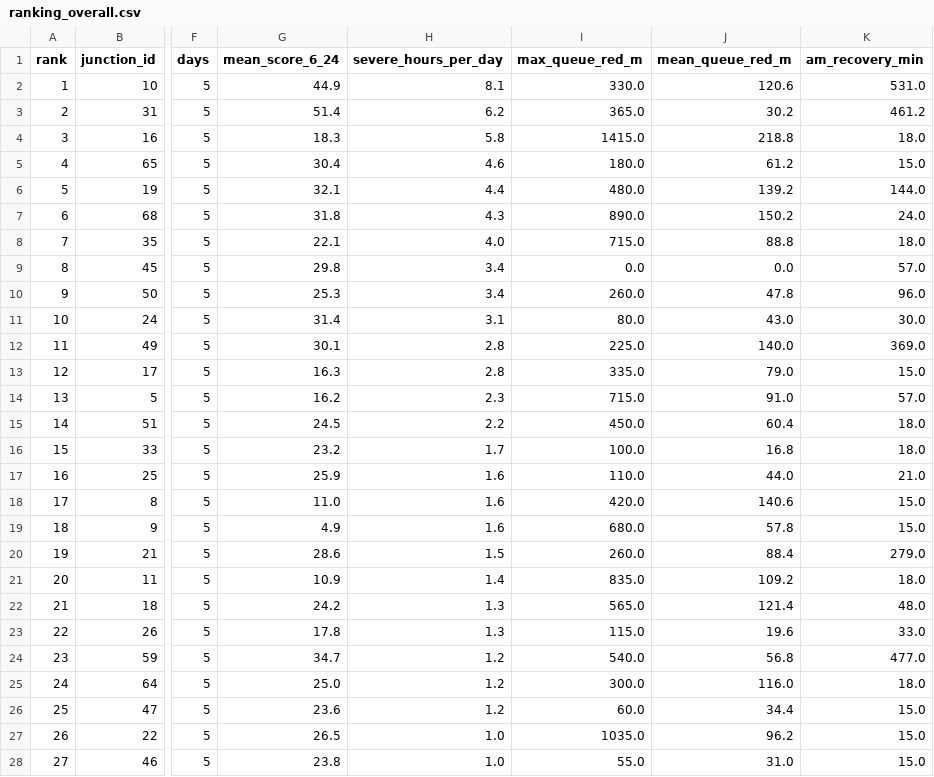
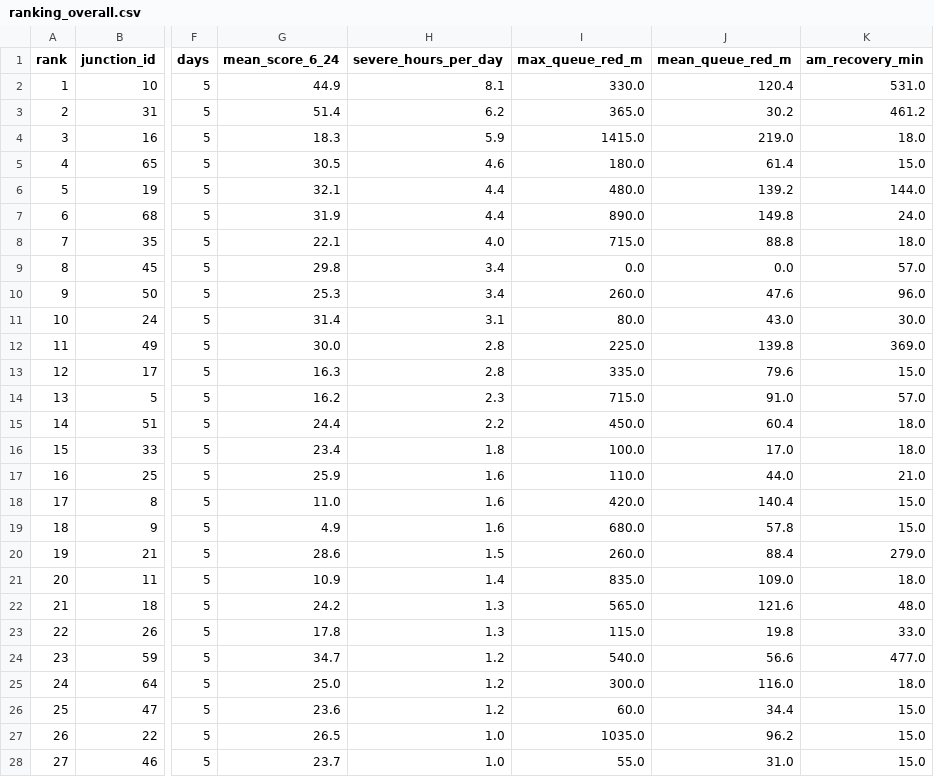
Before and after one commit to wiki-ruhan/Dhaka-Jam-70, a CSV file: data/ranking_overall.csv, drawn as a sheet; only a part is shown, gaps mark what is left out; the diff covers the shown part only; the diff names each change by its address in the sheet, - before the commit and + after, or states it on an @@ line.

```diff
--- a/data/ranking_overall.csv
+++ b/data/ranking_overall.csv
-J2 (mean_queue_red_m): 120.6
+J2 (mean_queue_red_m): 120.4
-H4 (severe_hours_per_day): 5.8
+H4 (severe_hours_per_day): 5.9
-J4 (mean_queue_red_m): 218.8
+J4 (mean_queue_red_m): 219.0
-G5 (mean_score_6_24): 30.4
+G5 (mean_score_6_24): 30.5
-J5 (mean_queue_red_m): 61.2
+J5 (mean_queue_red_m): 61.4
-G7 (mean_score_6_24): 31.8
+G7 (mean_score_6_24): 31.9
-H7 (severe_hours_per_day): 4.3
+H7 (severe_hours_per_day): 4.4
-J7 (mean_queue_red_m): 150.2
+J7 (mean_queue_red_m): 149.8
-J10 (mean_queue_red_m): 47.8
+J10 (mean_queue_red_m): 47.6
-G12 (mean_score_6_24): 30.1
+G12 (mean_score_6_24): 30.0
-J12 (mean_queue_red_m): 140.0
+J12 (mean_queue_red_m): 139.8
-J13 (mean_queue_red_m): 79.0
+J13 (mean_queue_red_m): 79.6
-G15 (mean_score_6_24): 24.5
+G15 (mean_score_6_24): 24.4
-G16 (mean_score_6_24): 23.2
+G16 (mean_score_6_24): 23.4
-H16 (severe_hours_per_day): 1.7
+H16 (severe_hours_per_day): 1.8
-J16 (mean_queue_red_m): 16.8
+J16 (mean_queue_red_m): 17.0
-J18 (mean_queue_red_m): 140.6
+J18 (mean_queue_red_m): 140.4
-J21 (mean_queue_red_m): 109.2
+J21 (mean_queue_red_m): 109.0
-J22 (mean_queue_red_m): 121.4
+J22 (mean_queue_red_m): 121.6
-J23 (mean_queue_red_m): 19.6
+J23 (mean_queue_red_m): 19.8
-J24 (mean_queue_red_m): 56.8
+J24 (mean_queue_red_m): 56.6
-G28 (mean_score_6_24): 23.8
+G28 (mean_score_6_24): 23.7
```
Also changed, not shown: 18 edited cells elsewhere in this file, data/conditions.csv, data/daily/ranking/2026-10-17_ranking.csv, 14 other files.
